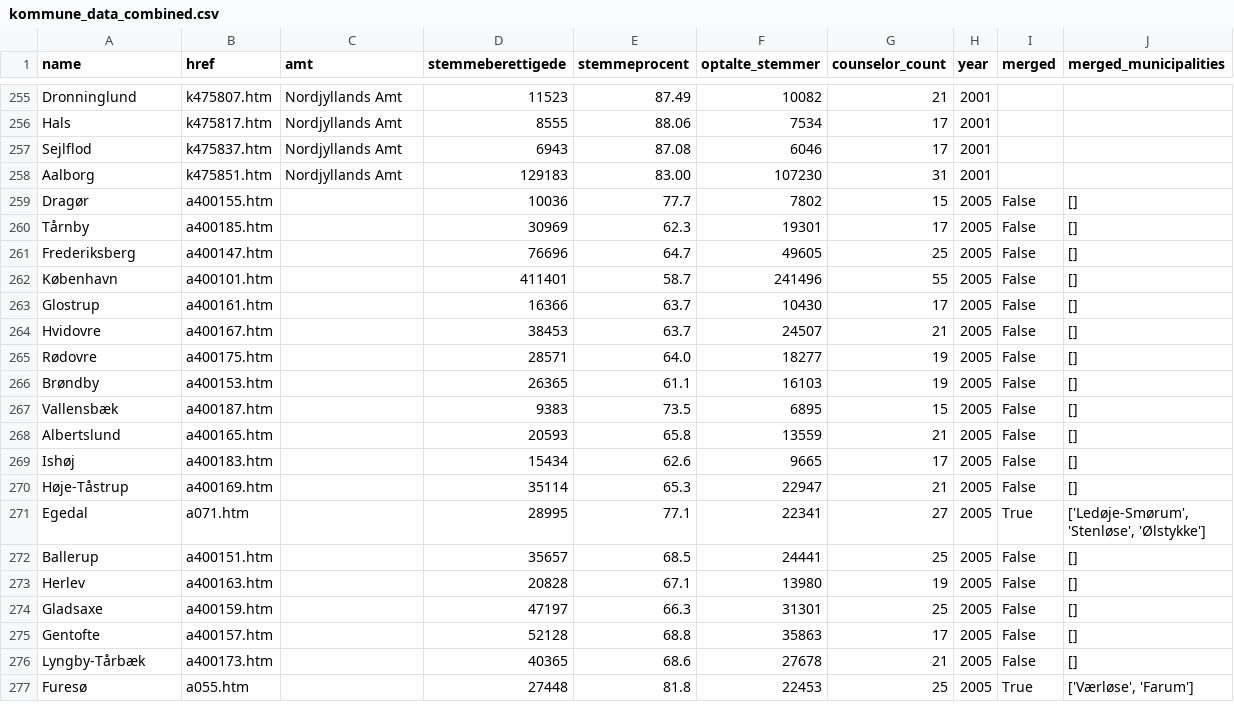
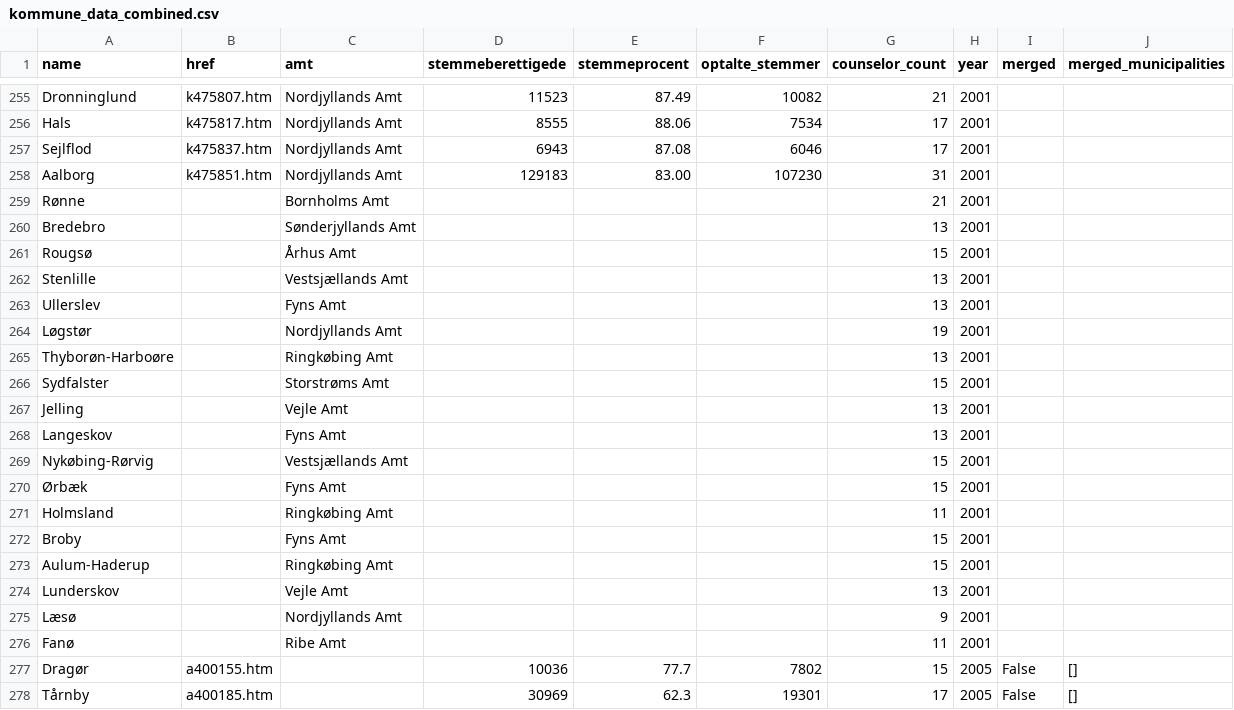
Before and after one commit to jaco4873/cds-spatial-analytics-2025, a CSV file: data/kmdvalg/kommune_data_combined.csv, drawn as a sheet; only a part is shown, gaps mark what is left out; the shorter side is filled out with more unchanged rows.

Commit message:
feat: add 2001 municipality data and aggregated counselor counts
- Introduced new CSV files for 2001 municipality data and aggregated counselor counts.
- Enhanced the data processing pipeline to include hardcoded fixes for missing municipalities in 2001.
- Updated the data loader to accommodate the new 2001 dataset alongside existing years.
- Removed obsolete scraper script for 2001 election data to streamline the codebase.

```diff
--- a/data/kmdvalg/kommune_data_combined.csv
+++ b/data/kmdvalg/kommune_data_combined.csv
@@ -258,2 +258,20 @@ Sejlflod,k475837.htm,Nordjyllands Amt,6943,87.08,6046,17,2001,,
 Aalborg,k475851.htm,Nordjyllands Amt,129183,83.00,107230,31,2001,,
+Rønne,,Bornholms Amt,,,,21,2001,,
+Bredebro,,Sønderjyllands Amt,,,,13,2001,,
+Rougsø,,Århus Amt,,,,15,2001,,
+Stenlille,,Vestsjællands Amt,,,,13,2001,,
+Ullerslev,,Fyns Amt,,,,13,2001,,
+Løgstør,,Nordjyllands Amt,,,,19,2001,,
+Thyborøn-Harboøre,,Ringkøbing Amt,,,,13,2001,,
+Sydfalster,,Storstrøms Amt,,,,15,2001,,
+Jelling,,Vejle Amt,,,,13,2001,,
+Langeskov,,Fyns Amt,,,,13,2001,,
+Nykøbing-Rørvig,,Vestsjællands Amt,,,,15,2001,,
+Ørbæk,,Fyns Amt,,,,15,2001,,
+Holmsland,,Ringkøbing Amt,,,,11,2001,,
+Broby,,Fyns Amt,,,,15,2001,,
+Aulum-Haderup,,Ringkøbing Amt,,,,15,2001,,
+Lunderskov,,Vejle Amt,,,,13,2001,,
+Læsø,,Nordjyllands Amt,,,,9,2001,,
+Fanø,,Ribe Amt,,,,11,2001,,
 Dragør,a400155.htm,,10036,77.7,7802,15,2005,False,[]
```
Also changed, not shown: data/kmdvalg/kommune_data_2001.csv, 6 other files.
